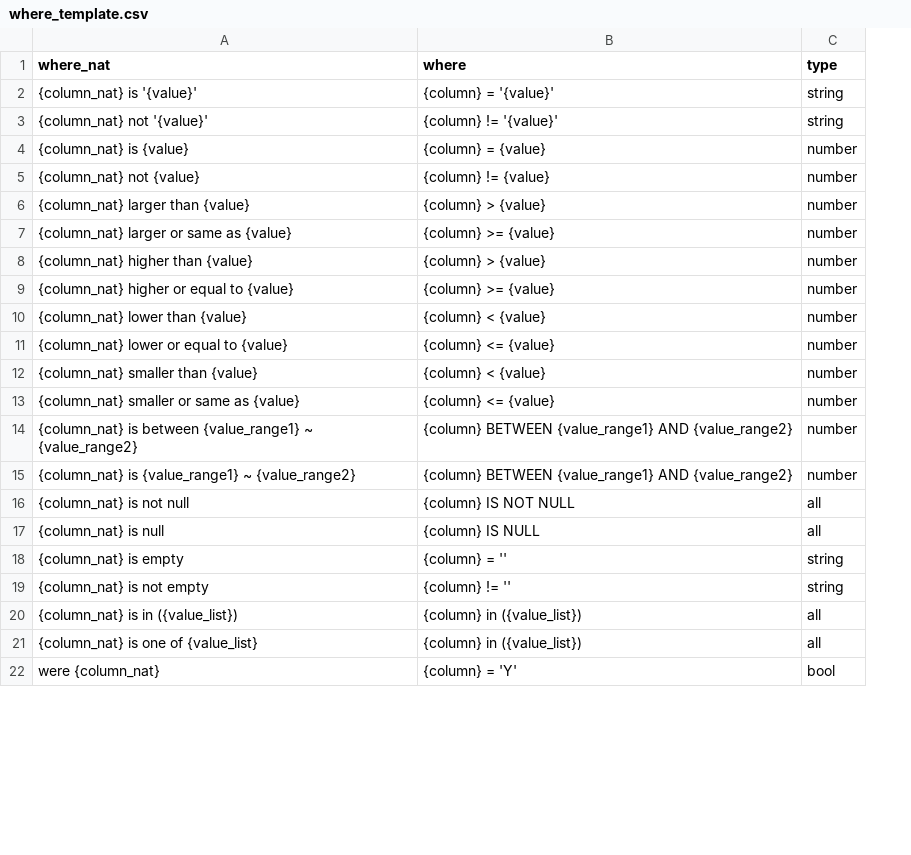
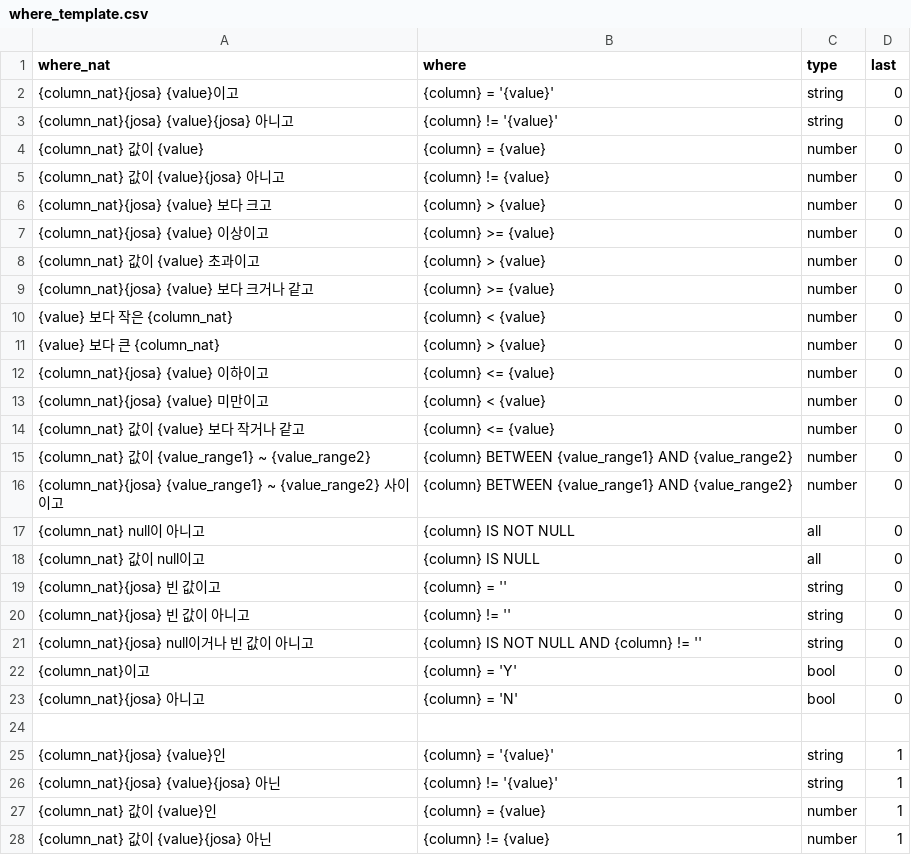
Before and after one commit to JenniferOH/query_label_maker, a CSV file: input/where_template.csv, drawn as a sheet; only a part is shown; removed rows and columns are numbered as before the commit, all else as after; the diff covers the shown part only; the diff names each change by its address in the sheet, - before the commit and + after, or states it on an @@ line.

```diff
--- a/input/where_template.csv
+++ b/input/where_template.csv
+column D (last), rows 2-10: all 0; rows 12-20: all 0; row 22: 0
-A2 (where_nat): {column_nat} is '{value}'
+A2 (where_nat): {column_nat}{josa} {value}이고
-A3 (where_nat): {column_nat} not '{value}'
+A3 (where_nat): {column_nat}{josa} {value}{josa} 아니고
-A4 (where_nat): {column_nat} is {value}
+A4 (where_nat): {column_nat} 값이 {value}
-A5 (where_nat): {column_nat} not {value}
+A5 (where_nat): {column_nat} 값이 {value}{josa} 아니고
-A6 (where_nat): {column_nat} larger than {value}
+A6 (where_nat): {column_nat}{josa} {value} 보다 크고
-A7 (where_nat): {column_nat} larger or same as {value}
+A7 (where_nat): {column_nat}{josa} {value} 이상이고
-A8 (where_nat): {column_nat} higher than {value}
+A8 (where_nat): {column_nat} 값이 {value} 초과이고
-A9 (where_nat): {column_nat} higher or equal to {value}
+A9 (where_nat): {column_nat}{josa} {value} 보다 크거나 같고
-A10 (where_nat): {column_nat} lower than {value}
+A10 (where_nat): {value} 보다 작은 {column_nat}
+row 11: {value} 보다 큰 {column_nat} | {column} > {value} | number | 0
-A12 (where_nat): {column_nat} lower or equal to {value}
+A12 (where_nat): {column_nat}{josa} {value} 이하이고
-A13 (where_nat): {column_nat} smaller than {value}
+A13 (where_nat): {column_nat}{josa} {value} 미만이고
-A14 (where_nat): {column_nat} smaller or same as {value}
+A14 (where_nat): {column_nat} 값이 {value} 보다 작거나 같고
-A15 (where_nat): {column_nat} is between {value_range1} ~…
+A15 (where_nat): {column_nat} 값이 {value_range1} ~…
-A16 (where_nat): {column_nat} is {value_range1} ~ {value_range2}
+A16 (where_nat): {column_nat}{josa} {value_range1} ~ {value_range2} 사이이고
-A17 (where_nat): {column_nat} is not null
+A17 (where_nat): {column_nat} null이 아니고
-A18 (where_nat): {column_nat} is null
+A18 (where_nat): {column_nat} 값이 null이고
-A19 (where_nat): {column_nat} is empty
+A19 (where_nat): {column_nat}{josa} 빈 값이고
-A20 (where_nat): {column_nat} is not empty
+A20 (where_nat): {column_nat}{josa} 빈 값이 아니고
-row 20: {column_nat} is in ({value_list}) | {column} in ({value_list}) | all
-row 21: {column_nat} is one of {value_list} | {column} in ({value_list}) | all
+row 21: {column_nat}{josa} null이거나 빈 값이 아니고 | {column} IS NOT NULL AND {column} != '' | string | 0
-A22 (where_nat): were {column_nat}
+A22 (where_nat): {column_nat}이고
+row 23: {column_nat}{josa} 아니고 | {column} = 'N' | bool | 0
+row 24: (empty)
+row 25: {column_nat}{josa} {value}인 | {column} = '{value}' | string | 1
+row 26: {column_nat}{josa} {value}{josa} 아닌 | {column} != '{value}' | string | 1
+row 27: {column_nat} 값이 {value}인 | {column} = {value} | number | 1
+row 28: {column_nat} 값이 {value}{josa} 아닌 | {column} != {value} | number | 1
```
Also changed, not shown: 14 added rows, 1 removed row and 2 edited cells elsewhere in this file, input/columns.csv, input/datetime_template.csv, 13 other files.
